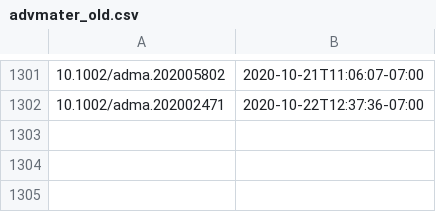
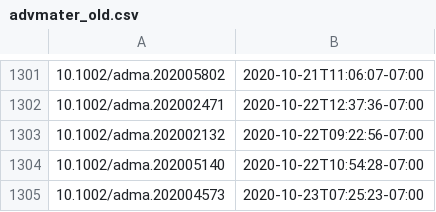
Before and after one commit to supersciencegrl/easy-wiley, a CSV file: advmater_old.csv, drawn as a sheet; only a part is shown, gaps mark what is left out; the diff names each change by its address in the sheet, - before the commit and + after, or states it on an @@ line.

```diff
--- a/advmater_old.csv
+++ b/advmater_old.csv
+row 1303: 10.1002/adma.202002132 | 2020-10-22T09:22:56-07:00
+row 1304: 10.1002/adma.202005140 | 2020-10-22T10:54:28-07:00
+row 1305: 10.1002/adma.202004573 | 2020-10-23T07:25:23-07:00
```
Also changed, not shown: 1 other file.
